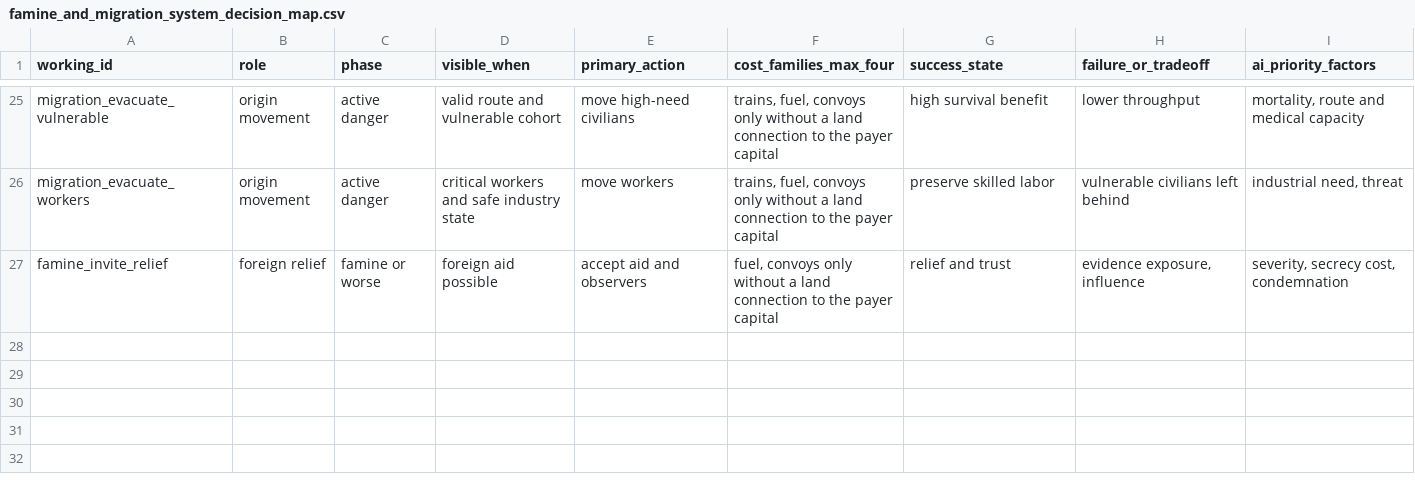
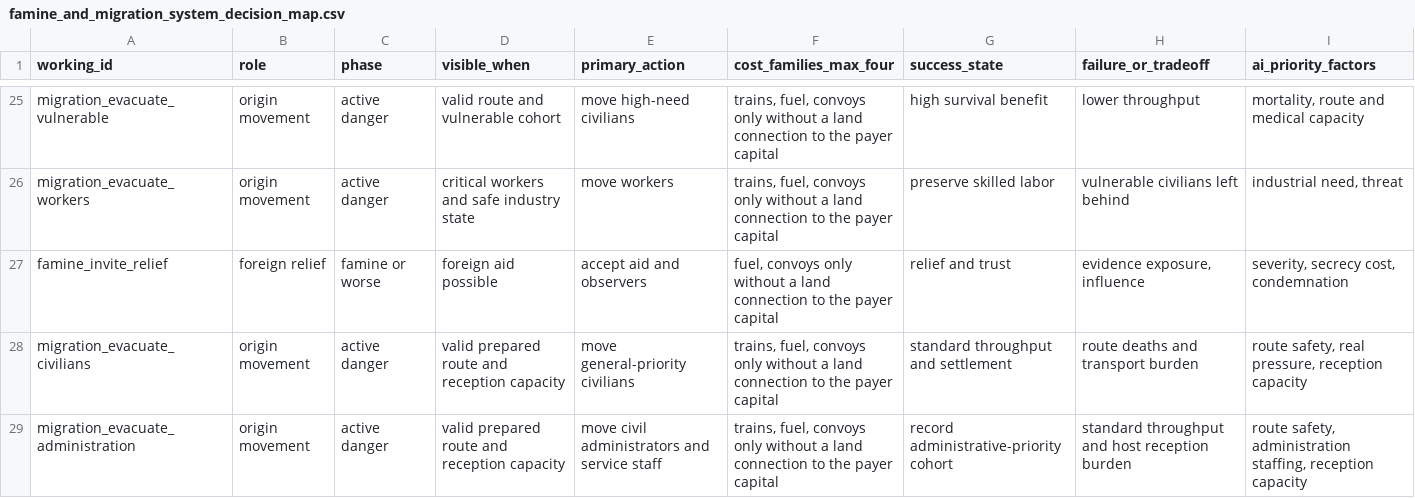
Before and after one commit to klimPaskov/Chaos-Redux, a CSV file: docs/specs/famine_and_migration_system_specs/famine_and_migration_system_decision_map.csv, drawn as a sheet; only a part is shown, gaps mark what is left out.

Commit message:
Restore selectable migration priorities and industrial workforce output

```diff
--- a/docs/specs/famine_and_migration_system_specs/famine_and_migration_system_decision_map.csv
+++ b/docs/specs/famine_and_migration_system_specs/famine_and_migration_system_decision_map.csv
@@ -27 +27,3 @@ migration_evacuate_workers,origin movement,active danger,critical workers and sa
 famine_invite_relief,foreign relief,famine or worse,foreign aid possible,accept aid and observers,"fuel, convoys only without a land connection to the payer capital",relief and trust,"evidence exposure, influence","severity, secrecy cost, condemnation"
+migration_evacuate_civilians,origin movement,active danger,valid prepared route and reception capacity,move general-priority civilians,"trains, fuel, convoys only without a land connection to the payer capital",standard throughput and settlement,route deaths and transport burden,"route safety, real pressure, reception capacity"
+migration_evacuate_administration,origin movement,active danger,valid prepared route and reception capacity,move civil administrators and service staff,"trains, fuel, convoys only without a land connection to the payer capital",record administrative-priority cohort,standard throughput and host reception burden,"route safety, administration staffing, reception capacity"
```
Also changed, not shown: 31 other files.
